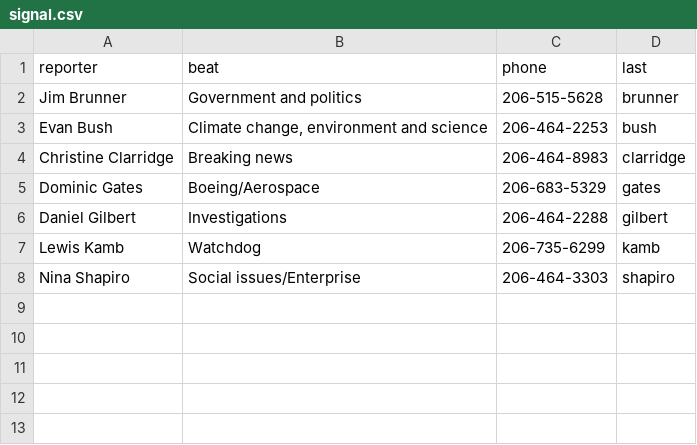
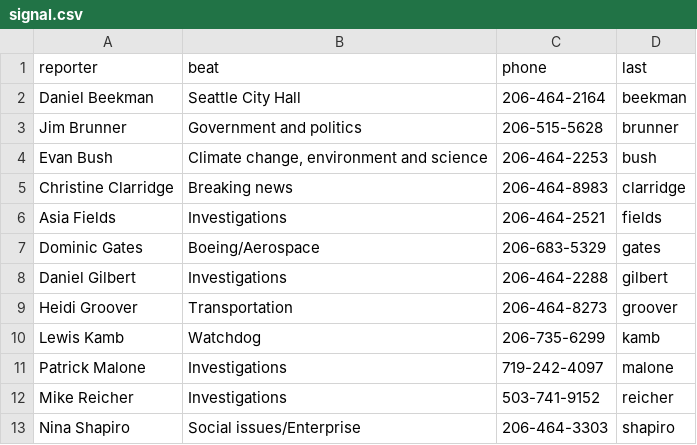
Before and after one commit to seattletimes/st-news-tips, a CSV file: data/signal.csv, drawn as a sheet; the diff names each change by its address in the sheet, - before the commit and + after, or states it on an @@ line.

Commit message:
add some people!

```diff
--- a/data/signal.csv
+++ b/data/signal.csv
+row 2: Daniel Beekman | Seattle City Hall | 206-464-2164 | beekman
+row 6: Asia Fields | Investigations | 206-464-2521 | fields
+row 9: Heidi Groover | Transportation | 206-464-8273 | groover
+row 11: Patrick Malone | Investigations | 719-242-4097 | malone
+row 12: Mike Reicher | Investigations | 503-741-9152 | reicher
```
